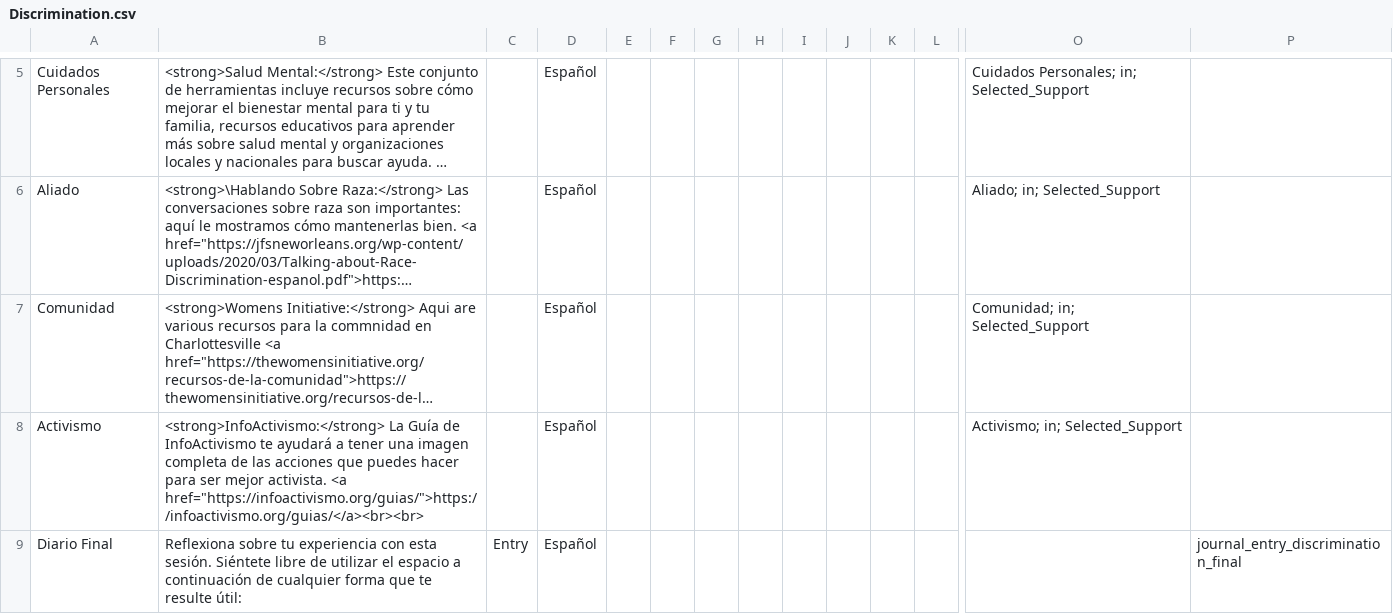
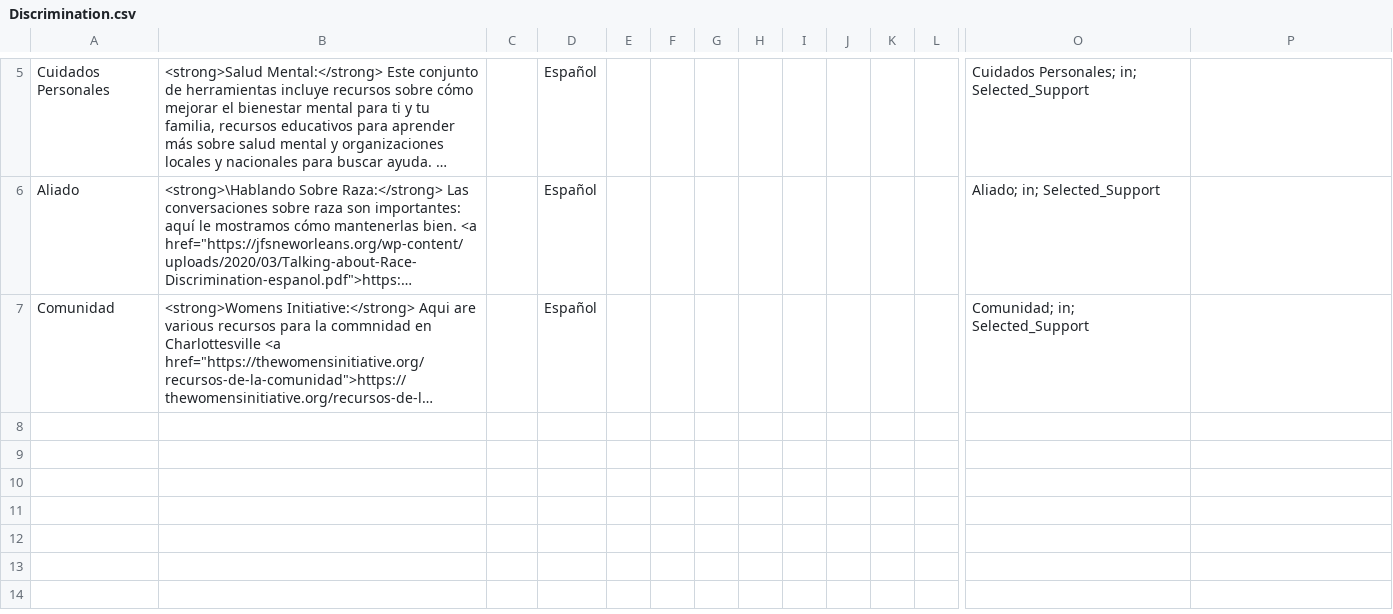
Before and after one commit to TeachmanLab/mindtrails_spanish, a CSV file: make/CSV/Discrimination.csv, drawn as a sheet; only a part is shown, gaps mark what is left out; long unchanged cells end in …; rows hold the shown columns only; the diff names each change by its address in the sheet, - before the commit and + after, or states it on an @@ line.

Commit message:
deleted stuff from discrimination

```diff
--- a/make/CSV/Discrimination.csv
+++ b/make/CSV/Discrimination.csv
-row 8: Activismo | <strong>InfoActivismo:</strong> La Guía de InfoActivismo te ayudará a tener una imagen completa de las acciones que puedes hacer para ser mejor activista. <a href="https://infoactivismo.org/guias/">https://infoactivismo.org/guias/</a><br><br> |  | Español |  |  |  |  |  |  |  |  | Activismo; in; Selected_Support
-row 9: Diario Final | Reflexiona sobre tu experiencia con esta sesión. Siéntete libre de utilizar el espacio a continuación de cualquier forma que te resulte útil: | Entry | Español |  |  |  |  |  |  |  |  |  | journal_entry_discrimination_final
```
Also changed, not shown: 2 other files.
